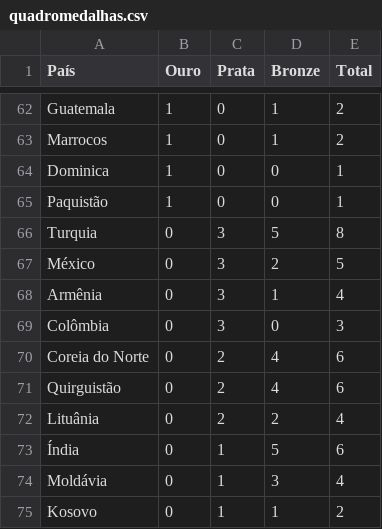
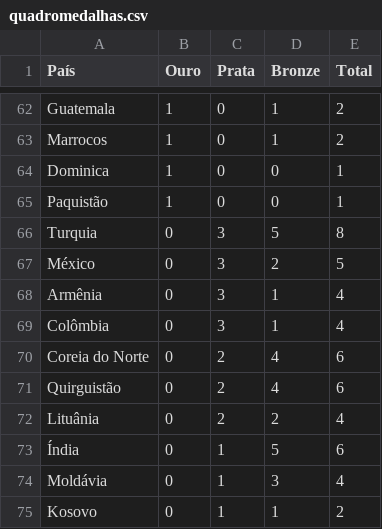
Before and after one commit to Gallicchio-Tavares/RankingOlimpiadas, a CSV file: quadromedalhas.csv, drawn as a sheet; only a part is shown, gaps mark what is left out; the diff covers the shown part only.

```diff
--- a/quadromedalhas.csv
+++ b/quadromedalhas.csv
@@ -68,3 +68,3 @@ México,0,3,2,5
 Armênia,0,3,1,4
-Colômbia,0,3,0,3
+Colômbia,0,3,1,4
 Coreia do Norte,0,2,4,6
```
Also changed, not shown: 12 added rows, 12 removed rows and 27 edited cells elsewhere in this file, 1 other file.
